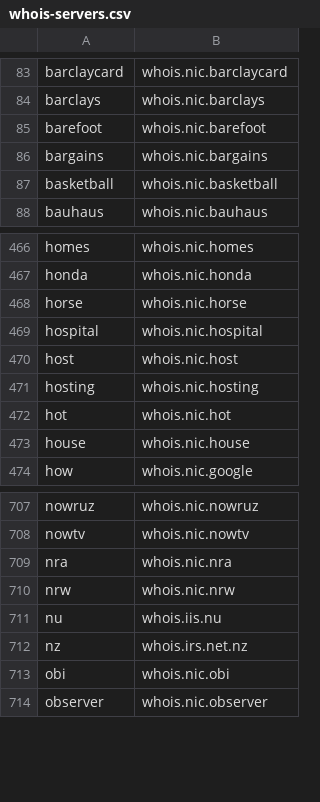
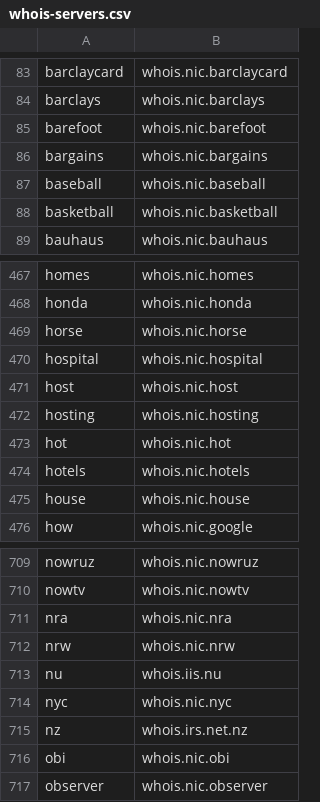
Before and after one commit to RamVasuthevan/whois-server-list, a CSV file: whois-servers.csv, drawn as a sheet; only a part is shown, gaps mark what is left out; the diff names each change by its address in the sheet, - before the commit and + after, or states it on an @@ line.

```diff
--- a/whois-servers.csv
+++ b/whois-servers.csv
+row 87: baseball | whois.nic.baseball
+row 474: hotels | whois.nic.hotels
+row 714: nyc | whois.nic.nyc
```
Also changed, not shown: 3 other files.
